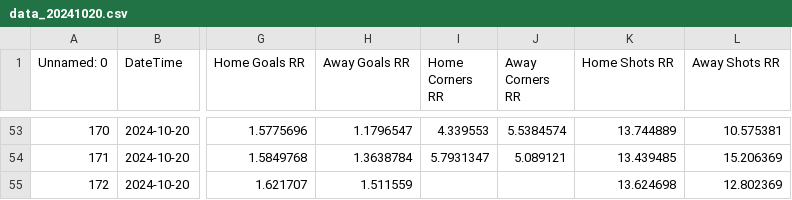
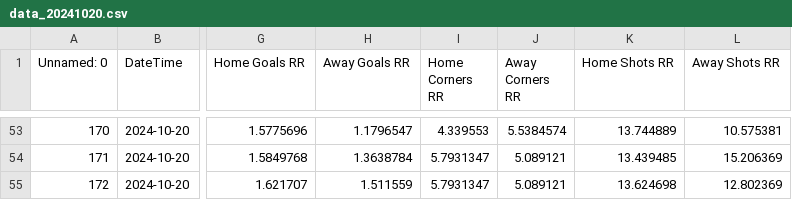
Before and after one commit to alejandro-rda/alejandro-rda.github.io, a CSV file: corners-fbdashboard/browser/assets/matches/data_20241020.csv, drawn as a sheet; only a part is shown, gaps mark what is left out; the diff names each change by its address in the sheet, - before the commit and + after, or states it on an @@ line.

```diff
--- a/corners-fbdashboard/browser/assets/matches/data_20241020.csv
+++ b/corners-fbdashboard/browser/assets/matches/data_20241020.csv
-I55 (Home Corners RR): (empty)
+I55 (Home Corners RR): 5.7931347
-J55 (Away Corners RR): (empty)
+J55 (Away Corners RR): 5.089121
```
Also changed, not shown: corners-fbdashboard/browser/assets/matches/updated_output_it_N.csv, 1 other file.
